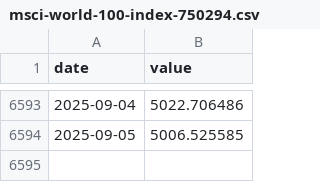
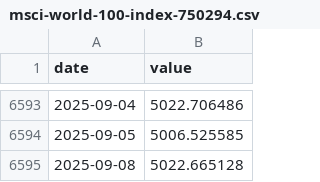
Before and after one commit to aleclearmind/investing, a CSV file: facts/indexes/msci-world-100-index-750294.csv, drawn as a sheet; only a part is shown, gaps mark what is left out.

```diff
--- a/facts/indexes/msci-world-100-index-750294.csv
+++ b/facts/indexes/msci-world-100-index-750294.csv
@@ -6594 +6594,2 @@ date,value
 2025-09-05,5006.525585
+2025-09-08,5022.665128
```
Also changed, not shown: facts/indexes/msci-world-growth-index-105867.csv, facts/indexes/msci-world-index-990100.csv, 37 other files.
